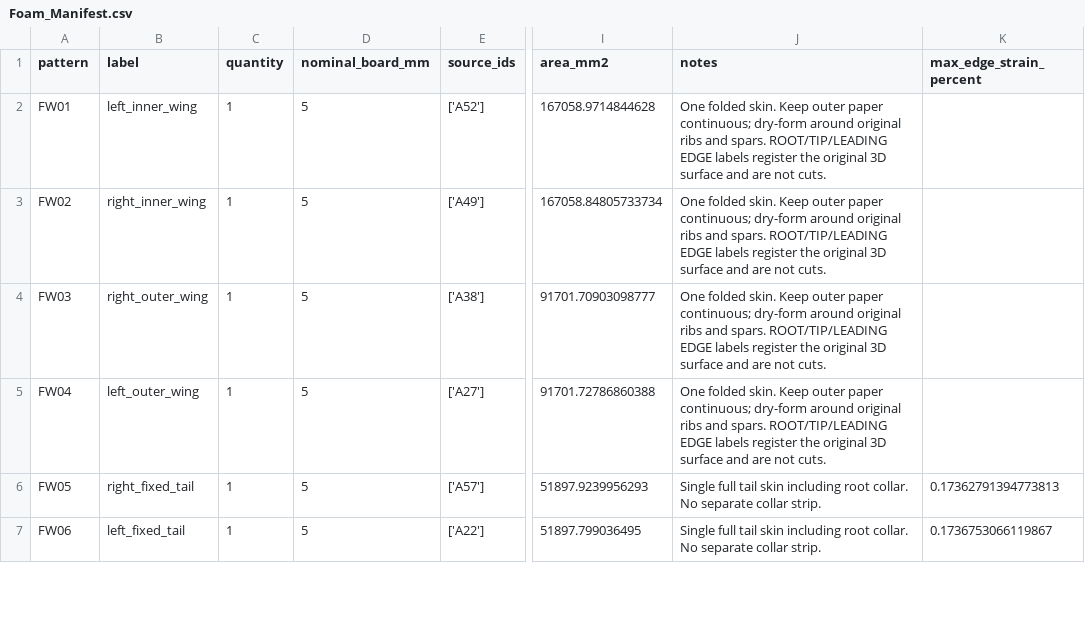
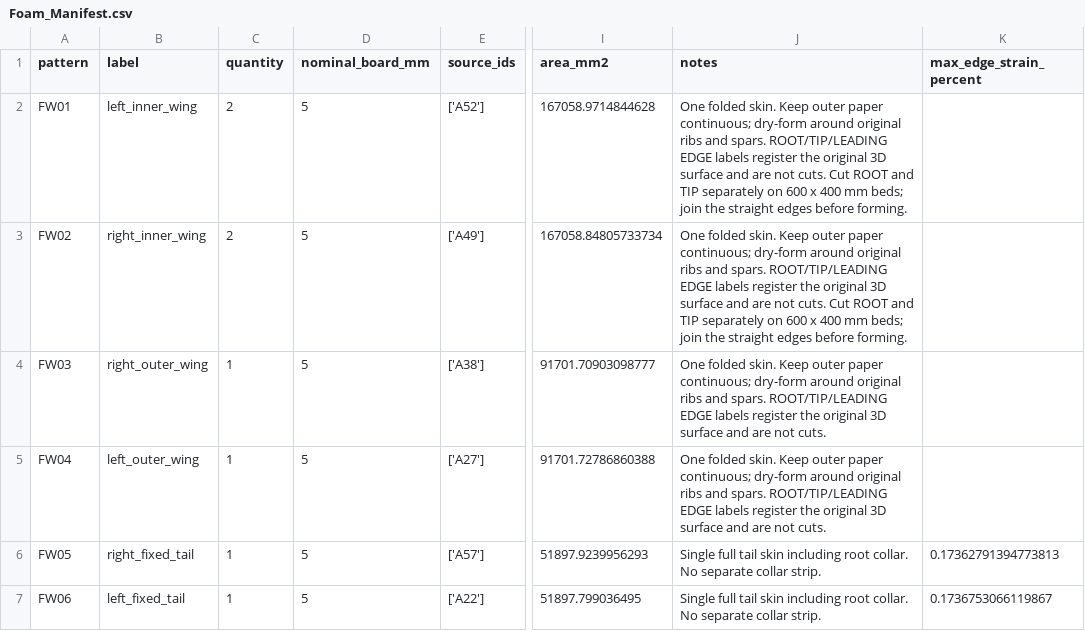
Before and after one commit to mcarkade/Reaper, a CSV file: Foam/Foam_Manifest.csv, drawn as a sheet; only a part is shown, gaps mark what is left out; the diff names each change by its address in the sheet, - before the commit and + after, or states it on an @@ line.

```diff
--- a/Foam/Foam_Manifest.csv
+++ b/Foam/Foam_Manifest.csv
-C2:C3 (quantity): 1
+C2:C3 (quantity): 2
-J2:J3 (notes): …not cuts.
+J2:J3 (notes): …not cuts. Cut ROOT and TIP separately on 600 x 400 mm beds; join the straight edges before forming.
```
Also changed, not shown: Data/Parts.csv, Foam/PART_TO_PANEL.csv, 22 other files.
